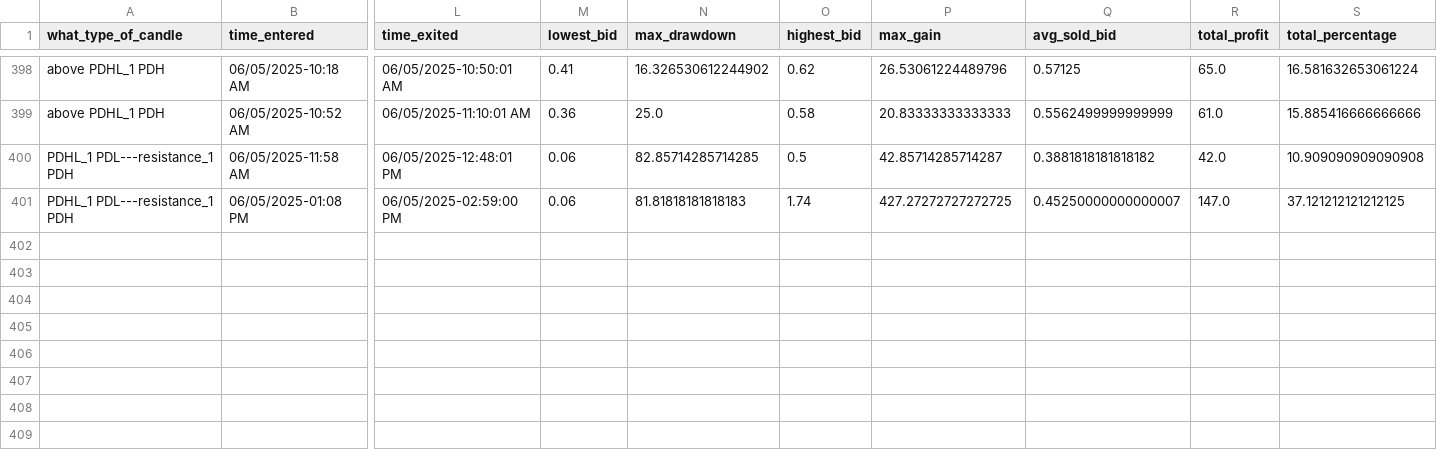
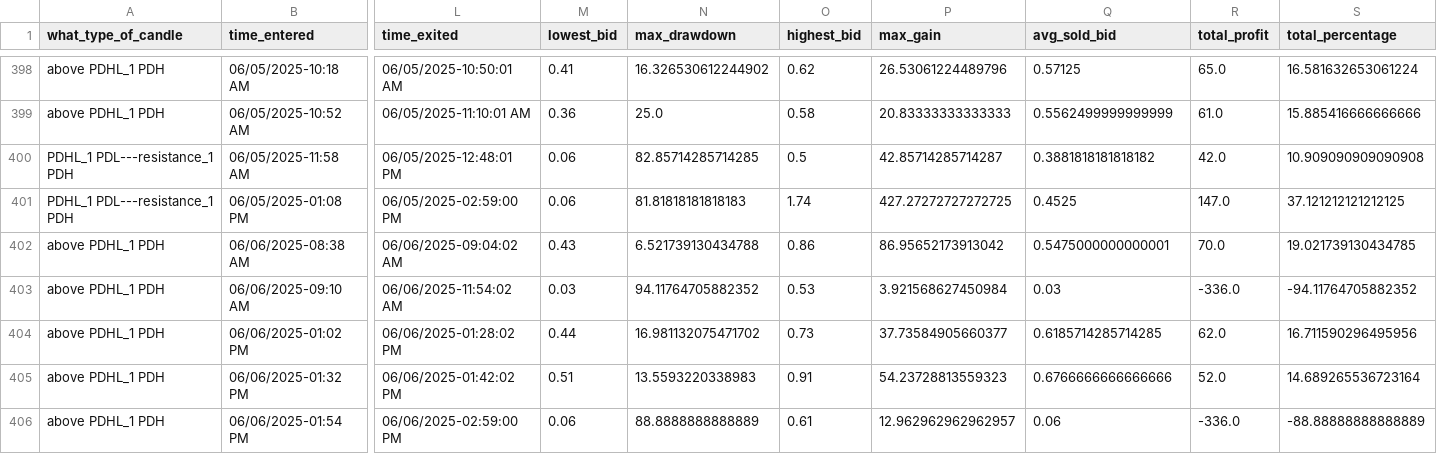
Before and after one commit to Merced3/Flag-Zone-Bot, a CSV file: order_log.csv, drawn as a sheet; only a part is shown, gaps mark what is left out; rows hold the shown columns only; the diff names each change by its address in the sheet, - before the commit and + after, or states it on an @@ line.

```diff
--- a/order_log.csv
+++ b/order_log.csv
-Q401 (avg_sold_bid): 0.45250000000000007
+Q401 (avg_sold_bid): 0.4525
+row 402: above PDHL_1 PDH | 06/06/2025-08:38 AM | 06/06/2025-09:04:02 AM | 0.43 | 6.521739130434788 | 0.86 | 86.95652173913042 | 0.5475000000000001 | 70.0 | 19.021739130434785
+row 403: above PDHL_1 PDH | 06/06/2025-09:10 AM | 06/06/2025-11:54:02 AM | 0.03 | 94.11764705882352 | 0.53 | 3.921568627450984 | 0.03 | -336.0 | -94.11764705882352
+row 404: above PDHL_1 PDH | 06/06/2025-01:02 PM | 06/06/2025-01:28:02 PM | 0.44 | 16.981132075471702 | 0.73 | 37.73584905660377 | 0.6185714285714285 | 62.0 | 16.711590296495956
+row 405: above PDHL_1 PDH | 06/06/2025-01:32 PM | 06/06/2025-01:42:02 PM | 0.51 | 13.5593220338983 | 0.91 | 54.23728813559323 | 0.6766666666666666 | 52.0 | 14.689265536723164
+row 406: above PDHL_1 PDH | 06/06/2025-01:54 PM | 06/06/2025-02:59:00 PM | 0.06 | 88.8888888888889 | 0.61 | 12.962962962962957 | 0.06 | -336.0 | -88.88888888888889
```
Also changed, not shown: 5 other files.
